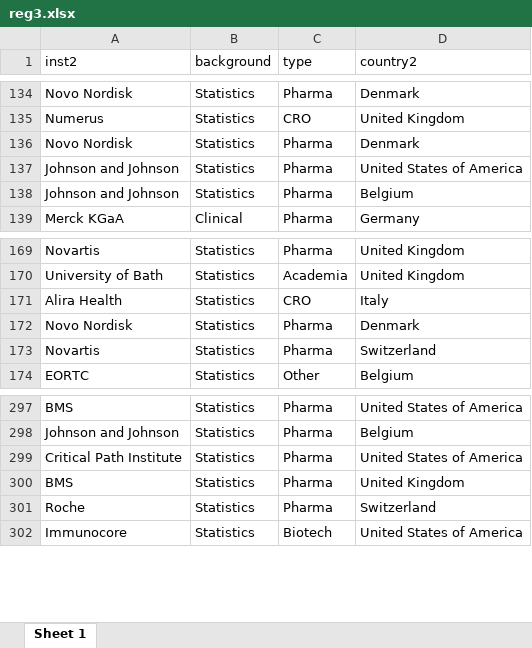
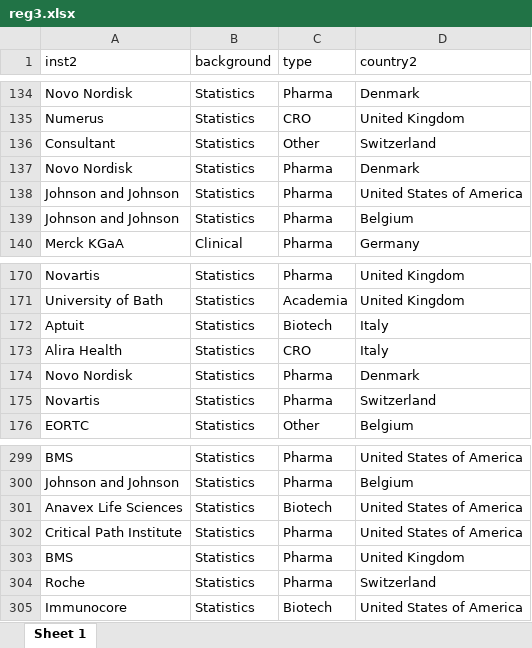
Before and after one commit to baselbiometrics/home, an Excel workbook: upcoming/20250319/reg3.xlsx, sheet Sheet 1, drawn as a sheet; only a part is shown, gaps mark what is left out; values as stored, in another font and other column widths than the file's, no borders; the diff names each change by its address in the sheet, - before the commit and + after, or states it on an @@ line.

```diff
--- a/upcoming/20250319/reg3.xlsx (sheet Sheet 1)
+++ b/upcoming/20250319/reg3.xlsx (sheet Sheet 1)
+row 136: Consultant | Statistics | Other | Switzerland
+row 172: Aptuit | Statistics | Biotech | Italy
+row 301: Anavex Life Sciences | Statistics | Biotech | United States of America
```
Also changed, not shown: upcoming/20250319/qs.xlsx, 12 other files.
